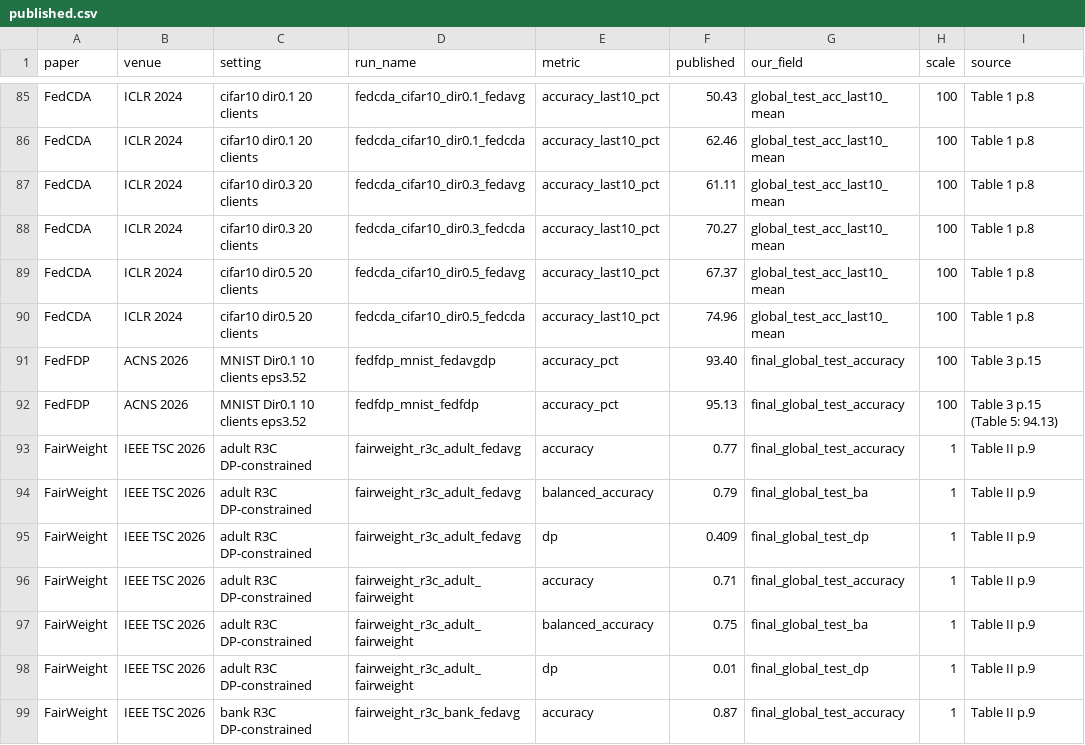
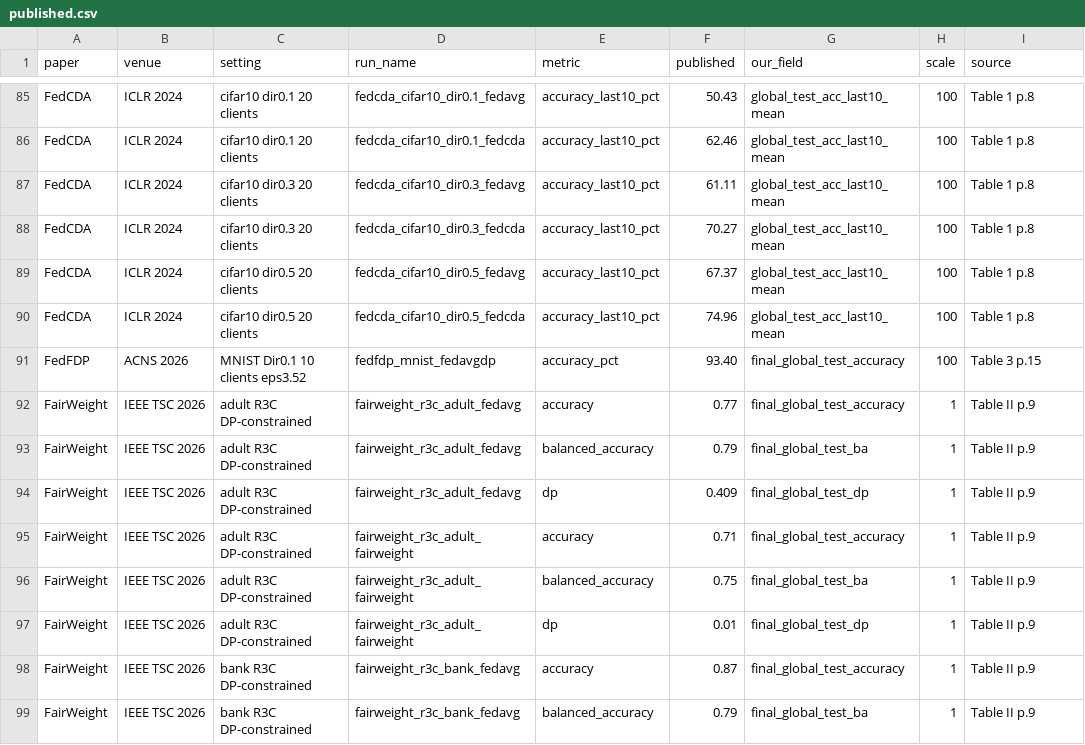
Before and after one commit to daanish02/fair-fl, a CSV file: code/results/reproduction/published.csv, drawn as a sheet; only a part is shown, gaps mark what is left out; the shorter side is filled out with more unchanged rows.

```diff
--- a/code/results/reproduction/published.csv
+++ b/code/results/reproduction/published.csv
@@ -91,3 +91,2 @@ FedCDA,ICLR 2024,cifar10 dir0.5 20 clients,fedcda_cifar10_dir0.5_fedcda,accuracy
 FedFDP,ACNS 2026,MNIST Dir0.1 10 clients eps3.52,fedfdp_mnist_fedavgdp,accuracy_pct,93.40,final_global_test_accuracy,100,Table 3 p.15
-FedFDP,ACNS 2026,MNIST Dir0.1 10 clients eps3.52,fedfdp_mnist_fedfdp,accuracy_pct,95.13,final_global_test_accuracy,100,Table 3 p.15 (Table 5: 94.13)
 FairWeight,IEEE TSC 2026,adult R3C DP-constrained,fairweight_r3c_adult_fedavg,accuracy,0.77,final_global_test_accuracy,1,Table II p.9
```
Also changed, not shown: 15 other files.
